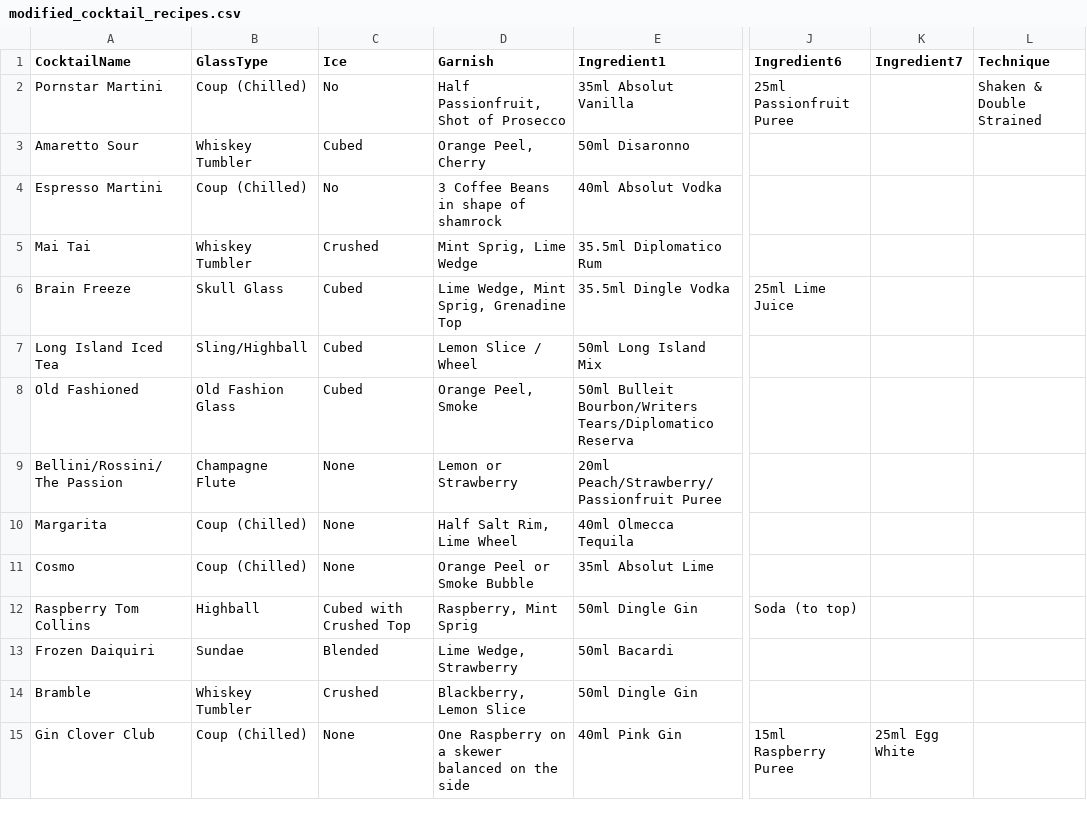
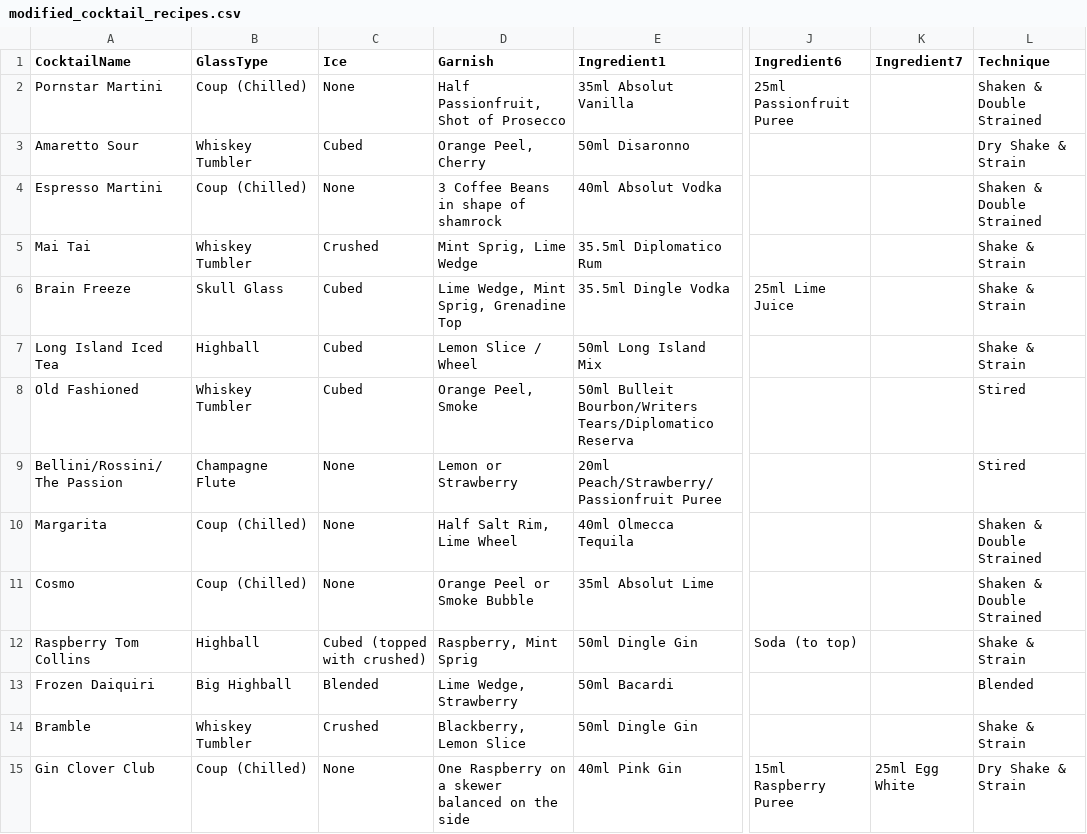
Before and after one commit to Maxxo95/wwbarmanager, a CSV file: modified_cocktail_recipes.csv, drawn as a sheet; only a part is shown, gaps mark what is left out; the diff covers the shown part only; the diff names each change by its address in the sheet, - before the commit and + after, or states it on an @@ line.

```diff
--- a/modified_cocktail_recipes.csv
+++ b/modified_cocktail_recipes.csv
-C2 (Ice): No
+C2 (Ice): None
-L3 (Technique): (empty)
+L3 (Technique): Dry Shake & Strain
-C4 (Ice): No
+C4 (Ice): None
-L4 (Technique): (empty)
+L4 (Technique): Shaken & Double Strained
-L5:L7 (Technique): (empty)
+L5:L7 (Technique): Shake & Strain
-B7 (GlassType): Sling/Highball
+B7 (GlassType): Highball
-B8 (GlassType): Old Fashion Glass
+B8 (GlassType): Whiskey Tumbler
-L8:L9 (Technique): (empty)
+L8:L9 (Technique): Stired
-L10:L11 (Technique): (empty)
+L10:L11 (Technique): Shaken & Double Strained
-C12 (Ice): Cubed with Crushed Top
+C12 (Ice): Cubed (topped with crushed)
-L12 (Technique): (empty)
+L12 (Technique): Shake & Strain
-B13 (GlassType): Sundae
+B13 (GlassType): Big Highball
-L13 (Technique): (empty)
+L13 (Technique): Blended
-L14 (Technique): (empty)
+L14 (Technique): Shake & Strain
-L15 (Technique): (empty)
+L15 (Technique): Dry Shake & Strain
```
Also changed, not shown: 28 edited cells elsewhere in this file, 7 other files.
